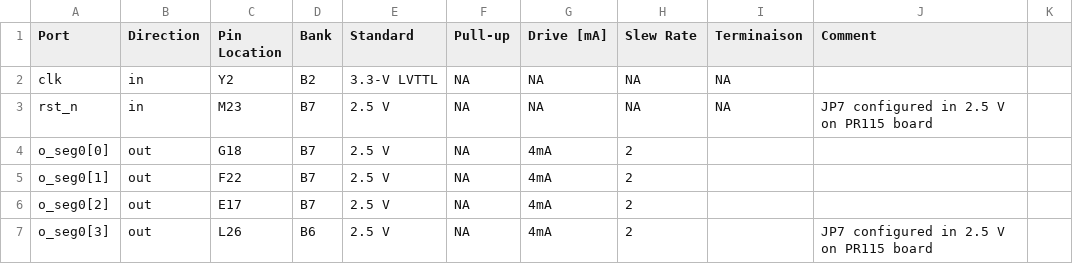
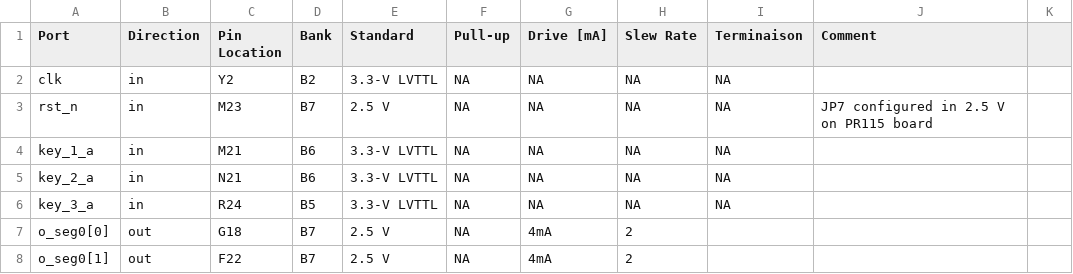
Before and after one commit to JorisPellereau/Quartus_Projects, a CSV file: PR_115_board/ZIPCPU/ZIPCPU_AXI4_LITE/pinout/zipcpu_axi4_lite_top_pinout.csv, drawn as a sheet; only a part is shown; the shorter side is filled out with more unchanged rows; the diff names each change by its address in the sheet, - before the commit and + after, or states it on an @@ line.

Commit message:
update pinout - synthese sur script SPI mIRRor OK

```diff
--- a/PR_115_board/ZIPCPU/ZIPCPU_AXI4_LITE/pinout/zipcpu_axi4_lite_top_pinout.csv
+++ b/PR_115_board/ZIPCPU/ZIPCPU_AXI4_LITE/pinout/zipcpu_axi4_lite_top_pinout.csv
+row 4: key_1_a | in | M21 | B6 | 3.3-V LVTTL | NA | NA | NA | NA
+row 5: key_2_a | in | N21 | B6 | 3.3-V LVTTL | NA | NA | NA | NA
+row 6: key_3_a | in | R24 | B5 | 3.3-V LVTTL | NA | NA | NA | NA
```
